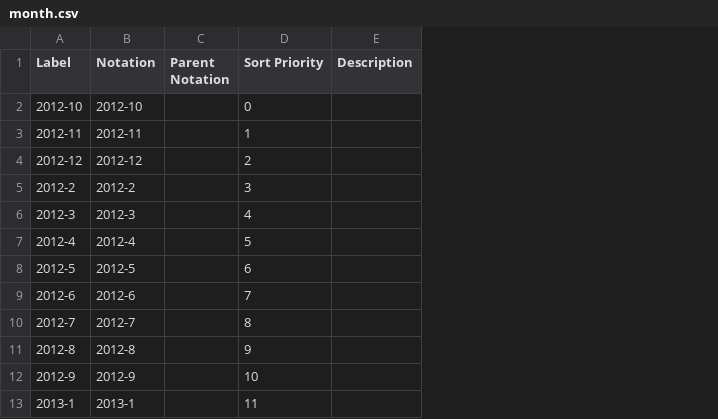
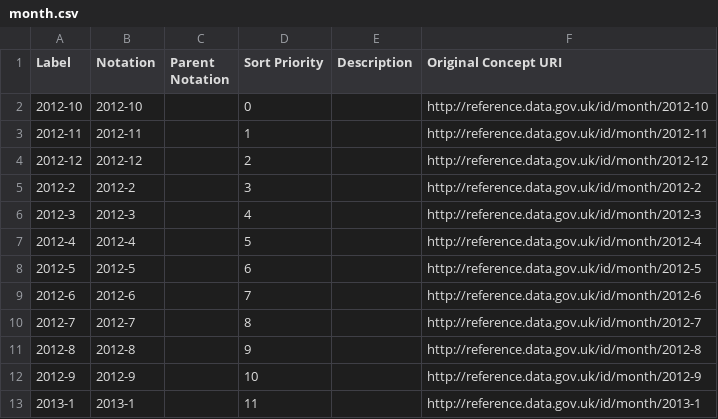
Before and after one commit to GSS-Cogs/ons-faster-economic-indicators, a CSV file: VAT/out/month.csv, drawn as a sheet; only a part is shown; the diff names each change by its address in the sheet, - before the commit and + after, or states it on an @@ line.

```diff
--- a/VAT/out/month.csv
+++ b/VAT/out/month.csv
+column F (Original Concept URI), rows 2-13: http://reference.data.gov.uk/id/month/2012-10 | http://reference.data.gov.uk/id/month/2012-11 | http://reference.data.gov.uk/id/month/2012-12 | http://reference.data.gov.uk/id/month/2012-2 | http://reference.data.gov.uk/id/month/2012-3 | http://reference.data.gov.uk/id/month/2012-4 | http://reference.data.gov.uk/id/month/2012-5 | http://reference.data.gov.uk/id/month/2012-6 | http://reference.data.gov.uk/id/month/2012-7 | http://reference.data.gov.uk/id/month/2012-8 | http://reference.data.gov.uk/id/month/2012-9 | http://reference.data.gov.uk/id/month/2013-1
```
Also changed, not shown: 7 other files.
